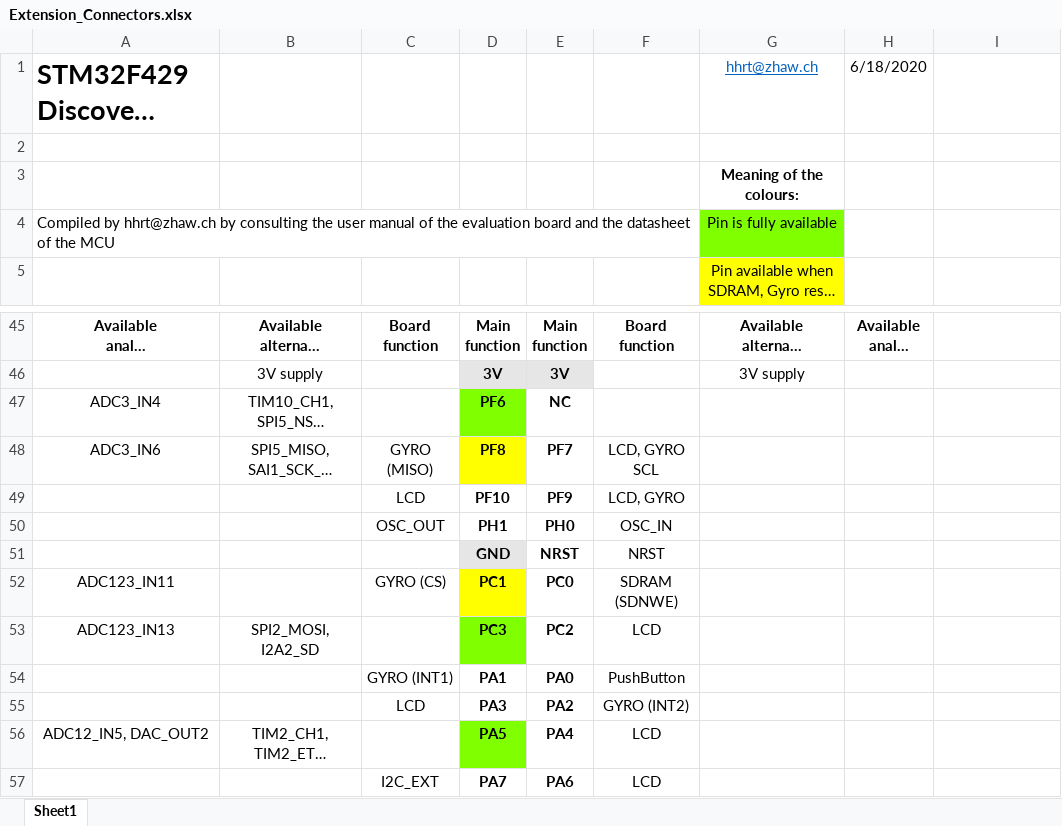
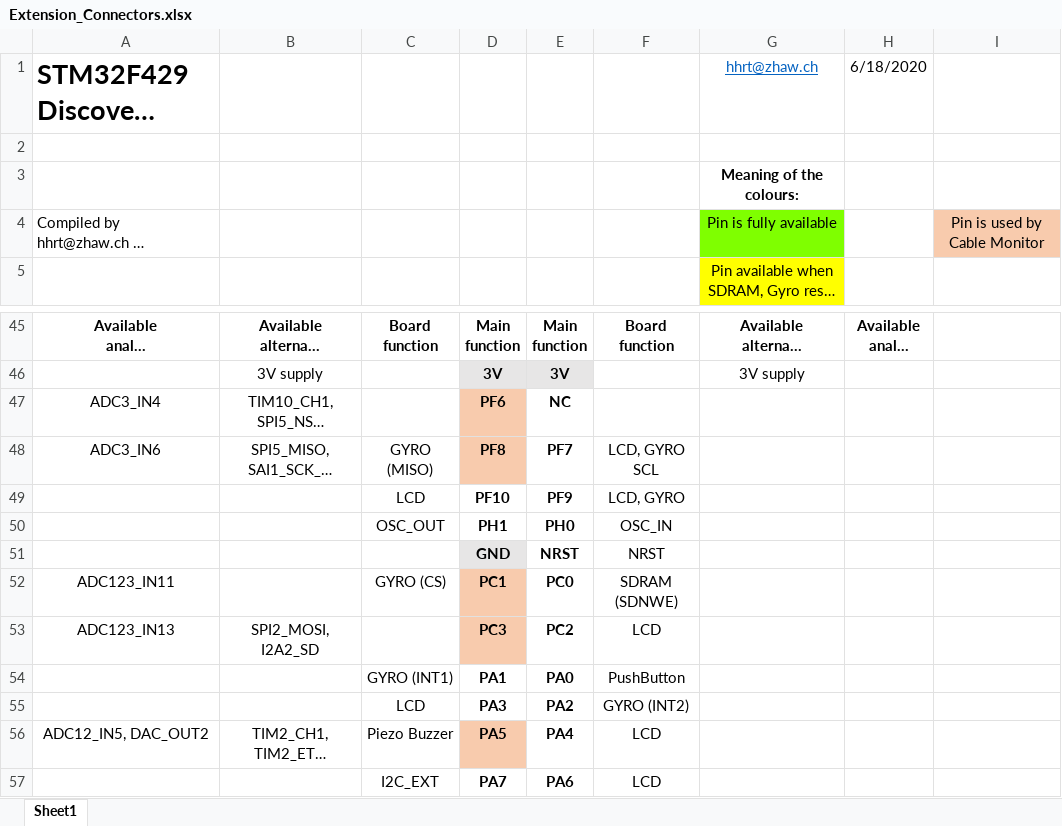
Before and after one commit to TimoWey/PM3-Cable_Monitor, an Excel workbook: Kursmaterial/Microcontroller_STM32F429/Datasheets/Extension_Connectors.xlsx, sheet Sheet1, drawn as a sheet; only a part is shown, gaps mark what is left out; long unchanged cells end in …; values as stored, in another font and other column widths than the file's, no borders; the diff names each change by its address in the sheet, - before the commit and + after, or states it on an @@ line.

```diff
--- a/Kursmaterial/Microcontroller_STM32F429/Datasheets/Extension_Connectors.xlsx (sheet Sheet1)
+++ b/Kursmaterial/Microcontroller_STM32F429/Datasheets/Extension_Connectors.xlsx (sheet Sheet1)
-I4: (empty)
+I4: Pin is used by Cable Monitor
-I4 fill: none
+I4 fill: #F8CBAD
-D47 fill: #7FFF00
+D47 fill: #F8CBAD
-D48 fill: #FFFF00
+D48 fill: #F8CBAD
-D52 fill: #FFFF00
+D52 fill: #F8CBAD
-D53 fill: #7FFF00
+D53 fill: #F8CBAD
-C56: (empty)
+C56: Piezo Buzzer
-D56 fill: #7FFF00
+D56 fill: #F8CBAD
```
Also changed, not shown: 20 other files.
